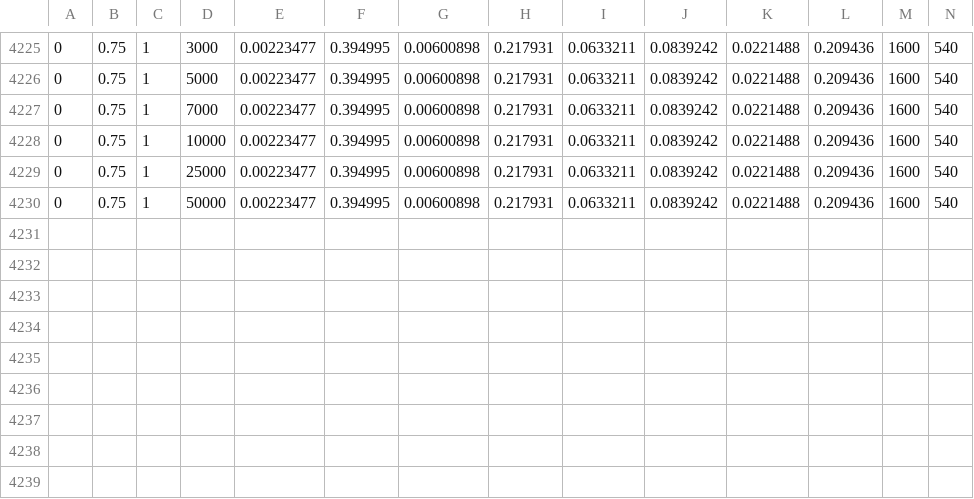
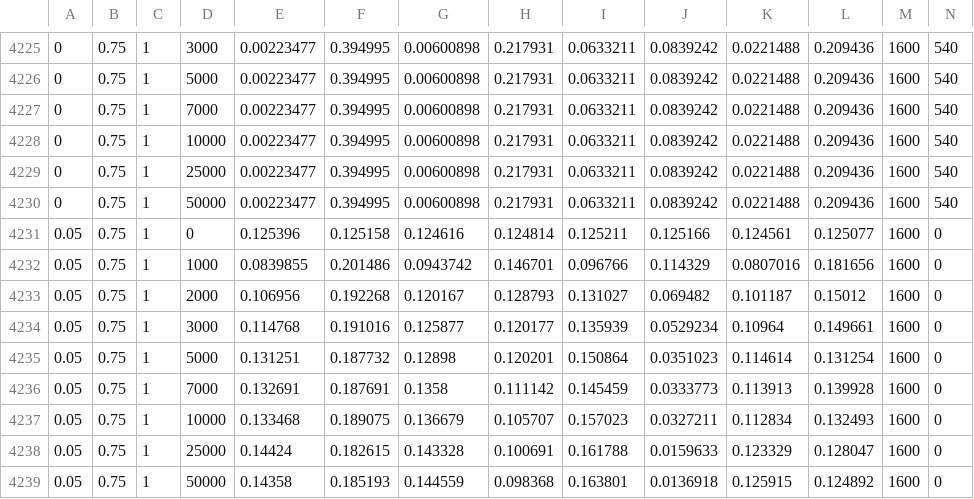
Before and after one commit to louiesinadjan/escg, a CSV file: cuda-pcs/fig5_l1600.csv, drawn as a sheet; only a part is shown, gaps mark what is left out.

```diff
--- a/cuda-pcs/fig5_l1600.csv
+++ b/cuda-pcs/fig5_l1600.csv
@@ -4230 +4230,10 @@
 0,0.75,1,50000,0.00223477,0.394995,0.00600898,0.217931,0.0633211,0.0839242,0.0221488,0.209436,1600,540
+0.05,0.75,1,0,0.125396,0.125158,0.124616,0.124814,0.125211,0.125166,0.124561,0.125077,1600,0
+0.05,0.75,1,1000,0.0839855,0.201486,0.0943742,0.146701,0.096766,0.114329,0.0807016,0.181656,1600,0
+0.05,0.75,1,2000,0.106956,0.192268,0.120167,0.128793,0.131027,0.069482,0.101187,0.15012,1600,0
+0.05,0.75,1,3000,0.114768,0.191016,0.125877,0.120177,0.135939,0.0529234,0.10964,0.149661,1600,0
+0.05,0.75,1,5000,0.131251,0.187732,0.12898,0.120201,0.150864,0.0351023,0.114614,0.131254,1600,0
+0.05,0.75,1,7000,0.132691,0.187691,0.1358,0.111142,0.145459,0.0333773,0.113913,0.139928,1600,0
+0.05,0.75,1,10000,0.133468,0.189075,0.136679,0.105707,0.157023,0.0327211,0.112834,0.132493,1600,0
+0.05,0.75,1,25000,0.14424,0.182615,0.143328,0.100691,0.161788,0.0159633,0.123329,0.128047,1600,0
+0.05,0.75,1,50000,0.14358,0.185193,0.144559,0.098368,0.163801,0.0136918,0.125915,0.124892,1600,0
```
Also changed, not shown: 1 other file.
